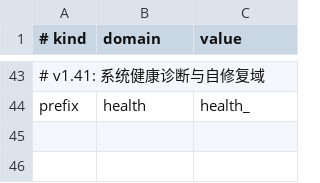
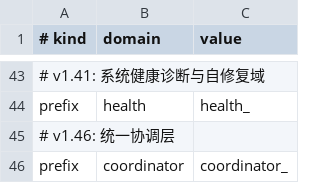
Before and after one commit to gitbobobo/tidyflow, a CSV file: schema/protocol/v7/action_rules.csv, drawn as a sheet; only a part is shown, gaps mark what is left out; the diff names each change by its address in the sheet, - before the commit and + after, or states it on an @@ line.

Commit message:
feat: 添加统一协调层（Coordinator）v1.46
- 新增 Coordinator 模块：统一 AI、终端、文件三类领域状态
- 引入 WorkspaceCoordinatorState 聚合状态模型
- 支持 system/project/workspace 三级作用域
- 添加 coordinator_snapshot/coordinator_check/coordinator_recovery 等 action
- Rust Core 实现一致性校验与恢复逻辑
- Swift 客户端添加 CoordinatorProtocolModels 和 CoordinatorStateCache
- 协议文档与 schema 同步更新

```diff
--- a/schema/protocol/v7/action_rules.csv
+++ b/schema/protocol/v7/action_rules.csv
+row 45: # v1.46: 统一协调层
+row 46: prefix | coordinator | coordinator_
```
Also changed, not shown: 12 other files.
